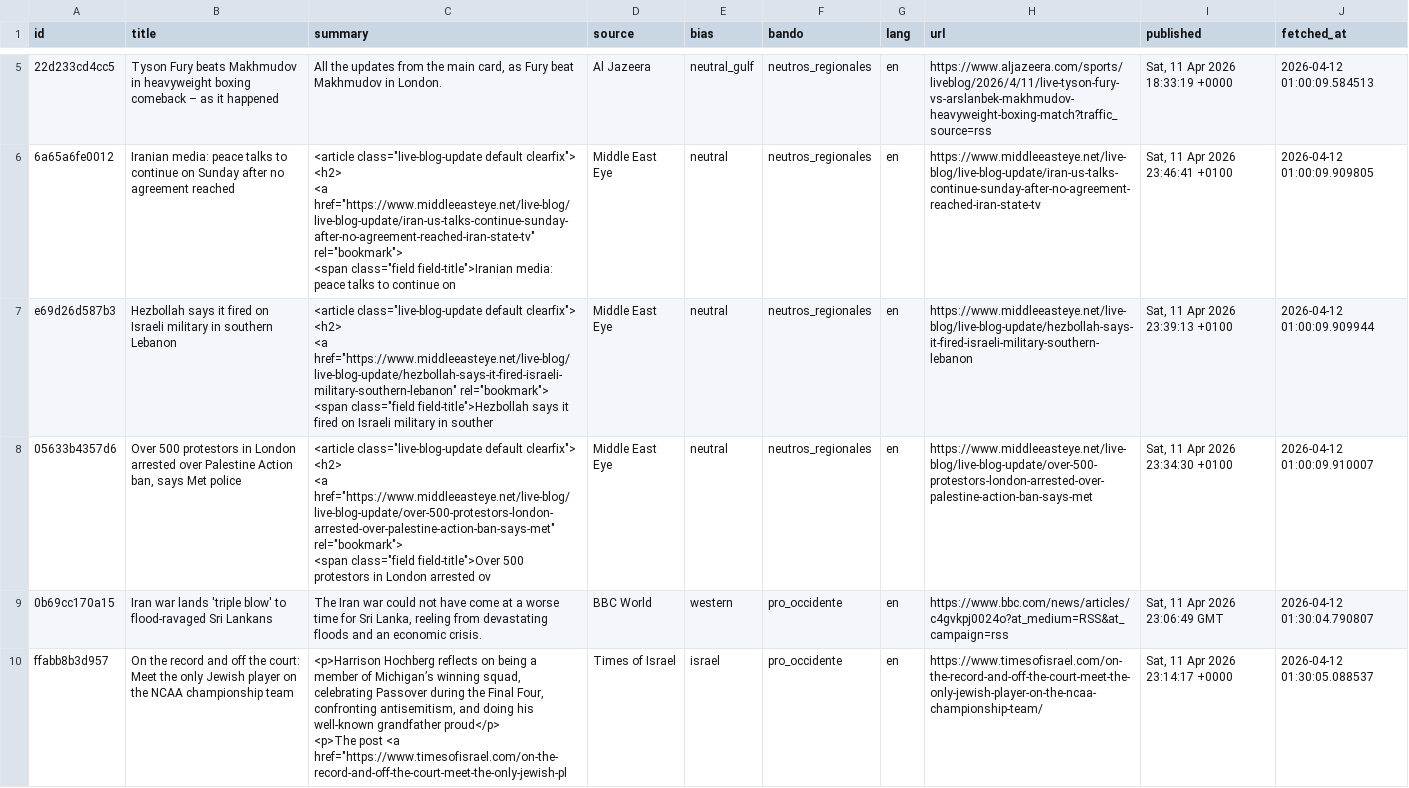
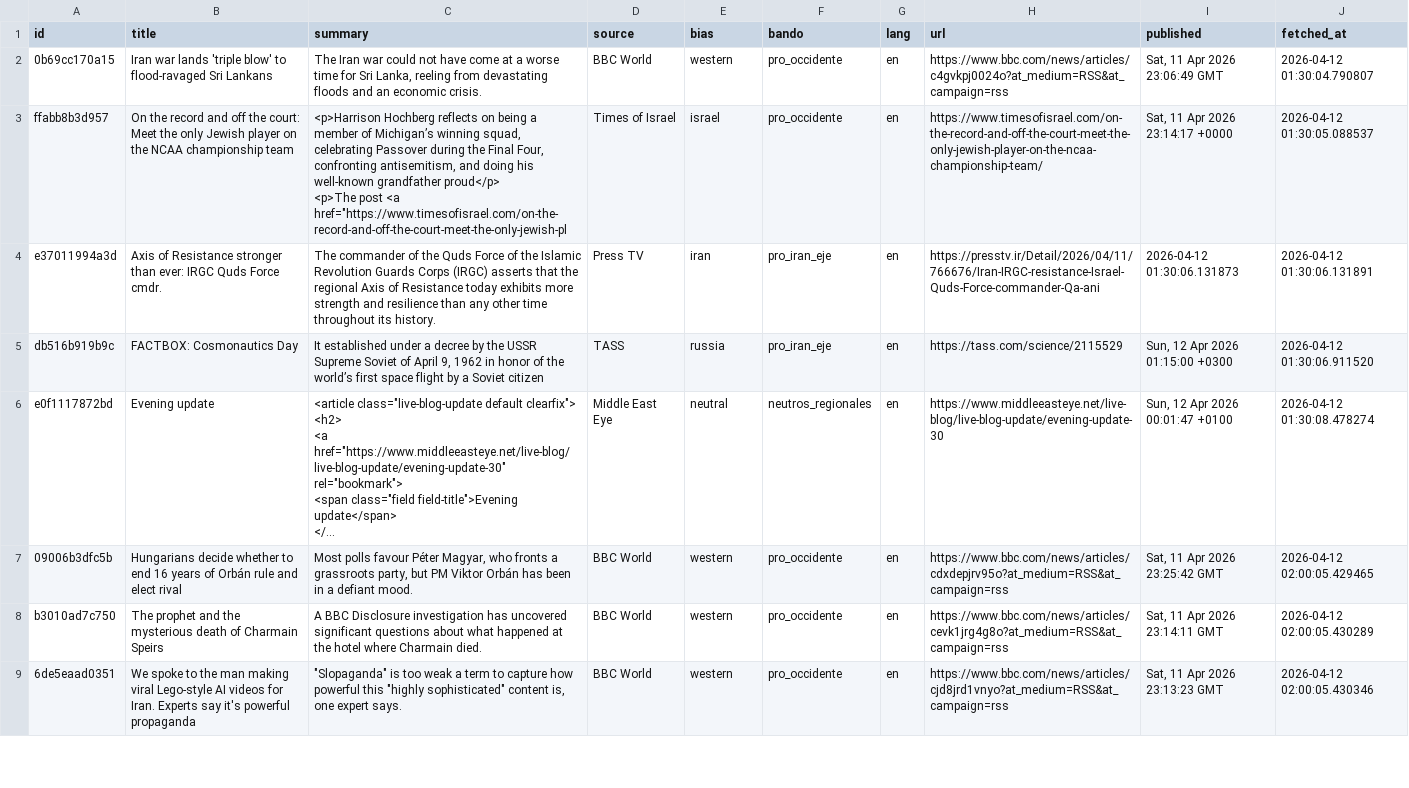
Before and after one commit to mcasrom/iran-osint-monitor, a CSV file: data/processed/iran_news.csv, drawn as a sheet; only a part is shown, gaps mark what is left out; the shorter side is filled out with more unchanged rows; long unchanged cells end in …; the diff covers the shown part only.

```diff
--- a/data/processed/iran_news.csv
+++ b/data/processed/iran_news.csv
@@ -6,20 +2 @@ id,title,summary,source,bias,bando,lang,url,published,fetched_at
-22d233cd4cc5,Tyson Fury beats Makhmudov in heavyweight boxing comeback – as it happened,"All the updates from the main card, as Fury beat Makhmudov in London.",Al Jazeera,neutral_gulf,neutros_regionales,en,https://www.aljazeera.com/sports/liveblog/2026/4/11/live-tyson-fury-vs-arslanbek-makhmudov-heavyweight-boxing-match?traffic_source=rss,"Sat, 11 Apr 2026 18:33:19 +0000",2026-04-12 01:00:09.584513
-6a65a6fe0012,Iranian media: peace talks to continue on Sunday after no agreement reached,"<article class=""live-blog-update default clearfix"">
-
-
-      <h2>
-      <a href=""https://www.middleeasteye.net/live-blog/live-blog-update/iran-us-talks-continue-sunday-after-no-agreement-reached-iran-state-tv"" rel=""bookmark"">
-<span class=""field field-title"">Iranian media: peace talks to continue on",Middle East Eye,neutral,neutros_regionales,en,https://www.middleeasteye.net/live-blog/live-blog-update/iran-us-talks-continue-sunday-after-no-agreement-reached-iran-state-tv,"Sat, 11 Apr 2026 23:46:41 +0100",2026-04-12 01:00:09.909805
-e69d26d587b3,Hezbollah says it fired on Israeli military in southern Lebanon,"<article class=""live-blog-update default clearfix"">
-
-
-      <h2>
-      <a href=""https://www.middleeasteye.net/live-blog/live-blog-update/hezbollah-says-it-fired-israeli-military-southern-lebanon"" rel=""bookmark"">
-<span class=""field field-title"">Hezbollah says it fired on Israeli military in souther",Middle East Eye,neutral,neutros_regionales,en,https://www.middleeasteye.net/live-blog/live-blog-update/hezbollah-says-it-fired-israeli-military-southern-lebanon,"Sat, 11 Apr 2026 23:39:13 +0100",2026-04-12 01:00:09.909944
-05633b4357d6,"Over 500 protestors in London arrested over Palestine Action ban, says Met police","<article class=""live-blog-update default clearfix"">
-
-
-      <h2>
-      <a href=""https://www.middleeasteye.net/live-blog/live-blog-update/over-500-protestors-london-arrested-over-palestine-action-ban-says-met"" rel=""bookmark"">
-<span class=""field field-title"">Over 500 protestors in London arrested ov",Middle East Eye,neutral,neutros_regionales,en,https://www.middleeasteye.net/live-blog/live-blog-update/over-500-protestors-london-arrested-over-palestine-action-ban-says-met,"Sat, 11 Apr 2026 23:34:30 +0100",2026-04-12 01:00:09.910007
 0b69cc170a15,Iran war lands 'triple blow' to flood-ravaged Sri Lankans,"The Iran war could not have come at a worse time for Sri Lanka, reeling from devastating floods and an economic crisis.",BBC World,western,pro_occidente,en,https://www.bbc.com/news/articles/c4gvkpj0024o?at_medium=RSS&at_campaign=rss,"Sat, 11 Apr 2026 23:06:49 GMT",2026-04-12 01:30:04.790807
```
Also changed, not shown: 3 added rows and 3 removed rows elsewhere in this file, data/processed/iran_keywords.csv, data/processed/iran_narratives.csv, 8 other files.
